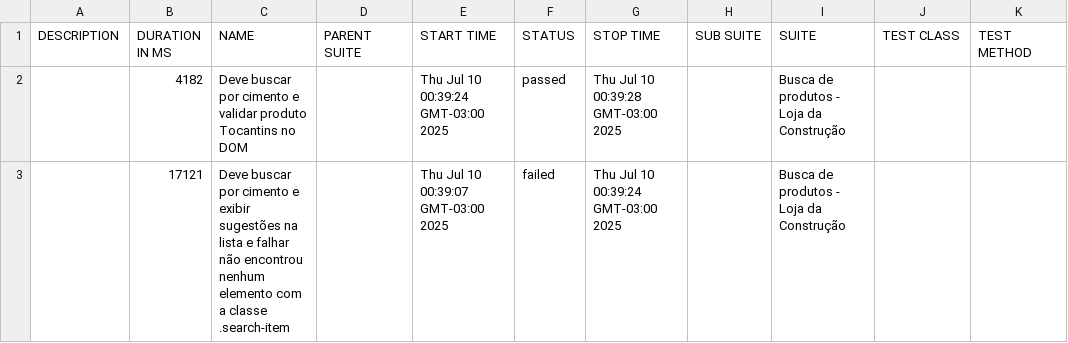
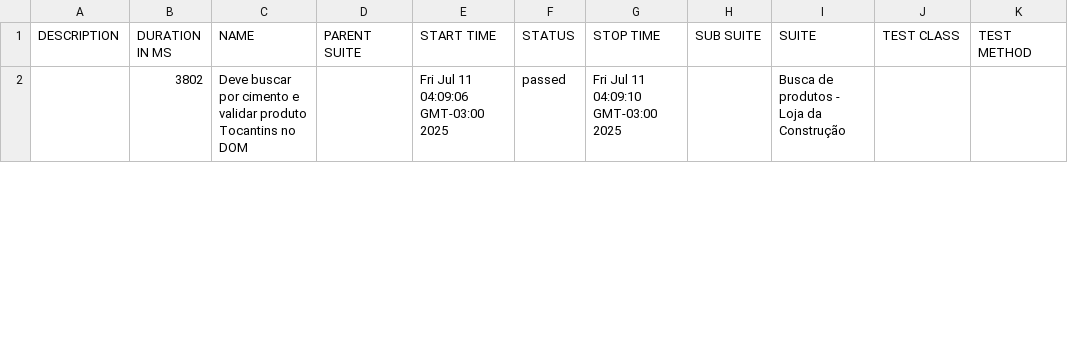
Before and after one commit to CPurkot86-hub/portfolio-cypress-allure, a CSV file: allure-report/data/suites.csv, drawn as a sheet; only a part is shown; the diff covers the shown part only.

```diff
--- a/allure-report/data/suites.csv
+++ b/allure-report/data/suites.csv
@@ -1,3 +1,2 @@
 "DESCRIPTION","DURATION IN MS","NAME","PARENT SUITE","START TIME","STATUS","STOP TIME","SUB SUITE","SUITE","TEST CLASS","TEST METHOD"
-"","4182","Deve buscar por cimento e validar produto Tocantins no DOM","","Thu Jul 10 00:39:24 GMT-03:00 2025","passed","Thu Jul 10 00:39:28 GMT-03:00 2025","","Busca de produtos - Loja da Construção","",""
-"","17121","Deve buscar por cimento e exibir sugestões na lista e falhar não encontrou nenhum elemento com a classe .search-item","","Thu Jul 10 00:39:07 GMT-03:00 2025","failed","Thu Jul 10 00:39:24 GMT-03:00 2025","","Busca de produtos - Loja da Construção","",""
+"","3802","Deve buscar por cimento e validar produto Tocantins no DOM","","Fri Jul 11 04:09:06 GMT-03:00 2025","passed","Fri Jul 11 04:09:10 GMT-03:00 2025","","Busca de produtos - Loja da Construção","",""
```
Also changed, not shown: 1 added row elsewhere in this file, 42 other files.
